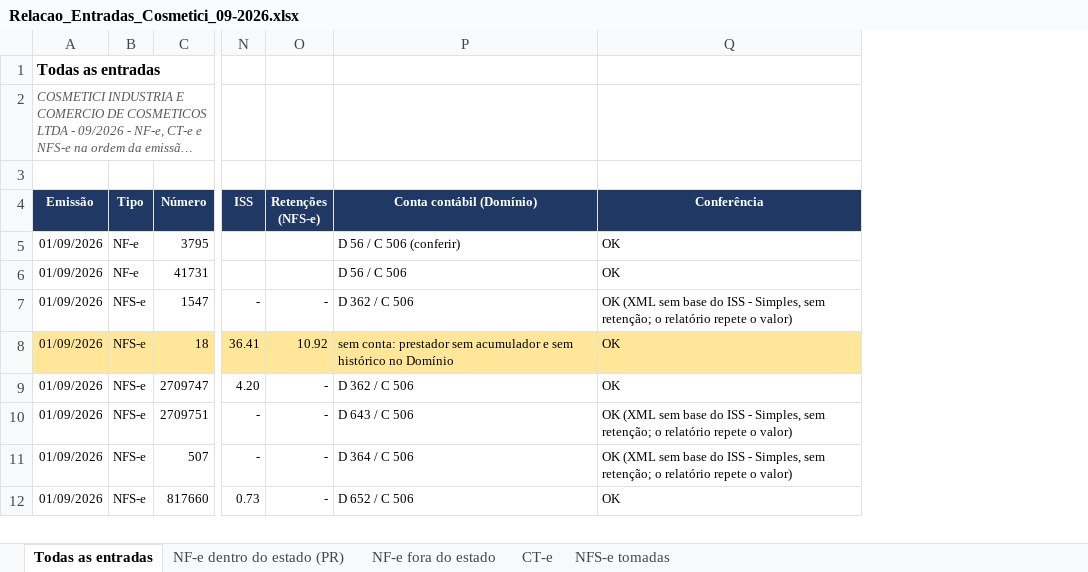
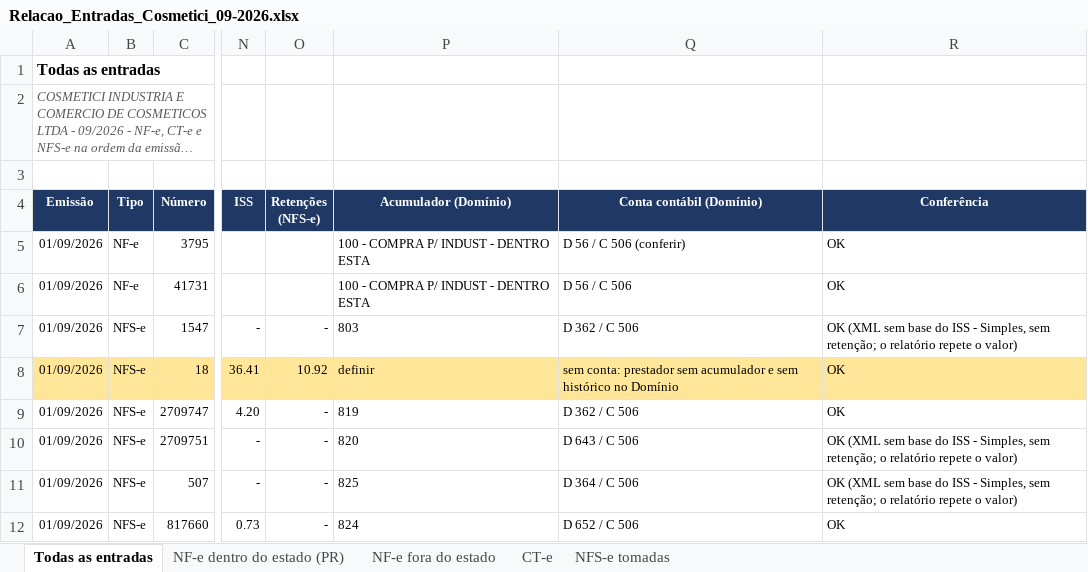
Before and after one commit to ROFContabilidade/Meus-Projetos, an Excel workbook: Cosmetici/Fiscal/2026-09/Relacao_Entradas_Cosmetici_09-2026.xlsx, sheet Todas as entradas, drawn as a sheet; only a part is shown, gaps mark what is left out; long unchanged cells end in …; values as stored, in another font and other column widths than the file's, no borders; the diff names each change by its address in the sheet, - before the commit and + after, or states it on an @@ line.

```diff
--- a/Cosmetici/Fiscal/2026-09/Relacao_Entradas_Cosmetici_09-2026.xlsx (sheet Todas as entradas)
+++ b/Cosmetici/Fiscal/2026-09/Relacao_Entradas_Cosmetici_09-2026.xlsx (sheet Todas as entradas)
+column P (Acumulador (Domínio)), rows 5-12: 100 - COMPRA P/ INDUST - DENTRO ESTA | 100 - COMPRA P/ INDUST - DENTRO ESTA | 803 | definir | 819 | 820 | 825 | 824
```
Also changed, not shown: sheet NF-e dentro do estado (PR), sheet NF-e fora do estado, sheet CT-e, 1 other file.
